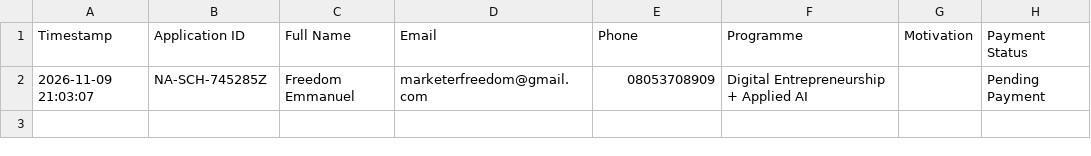
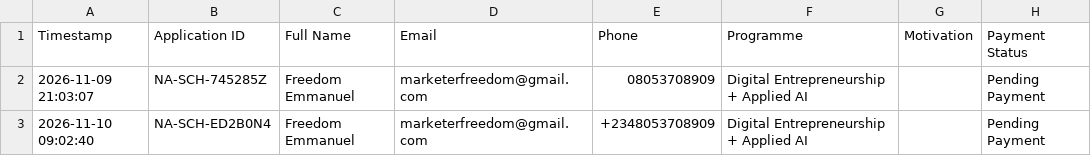
Before and after one commit to Freedomoba/newton-academy, a CSV file: data/scholarship_applications.csv, drawn as a sheet; the diff names each change by its address in the sheet, - before the commit and + after, or states it on an @@ line.

Commit message:
feat: complete standalone upsell page, 15s thank-you redirect, 30s evaluation modal, new scholarship form, and dual endowment vouchers

```diff
--- a/data/scholarship_applications.csv
+++ b/data/scholarship_applications.csv
+row 3: 2026-11-10 09:02:40 | NA-SCH-ED2B0N4 | Freedom Emmanuel | marketerfreedom@gmail.com | +2348053708909 | Digital Entrepreneurship + Applied AI |  | Pending Payment
```
Also changed, not shown: data/optin_leads.csv, 22 other files.
